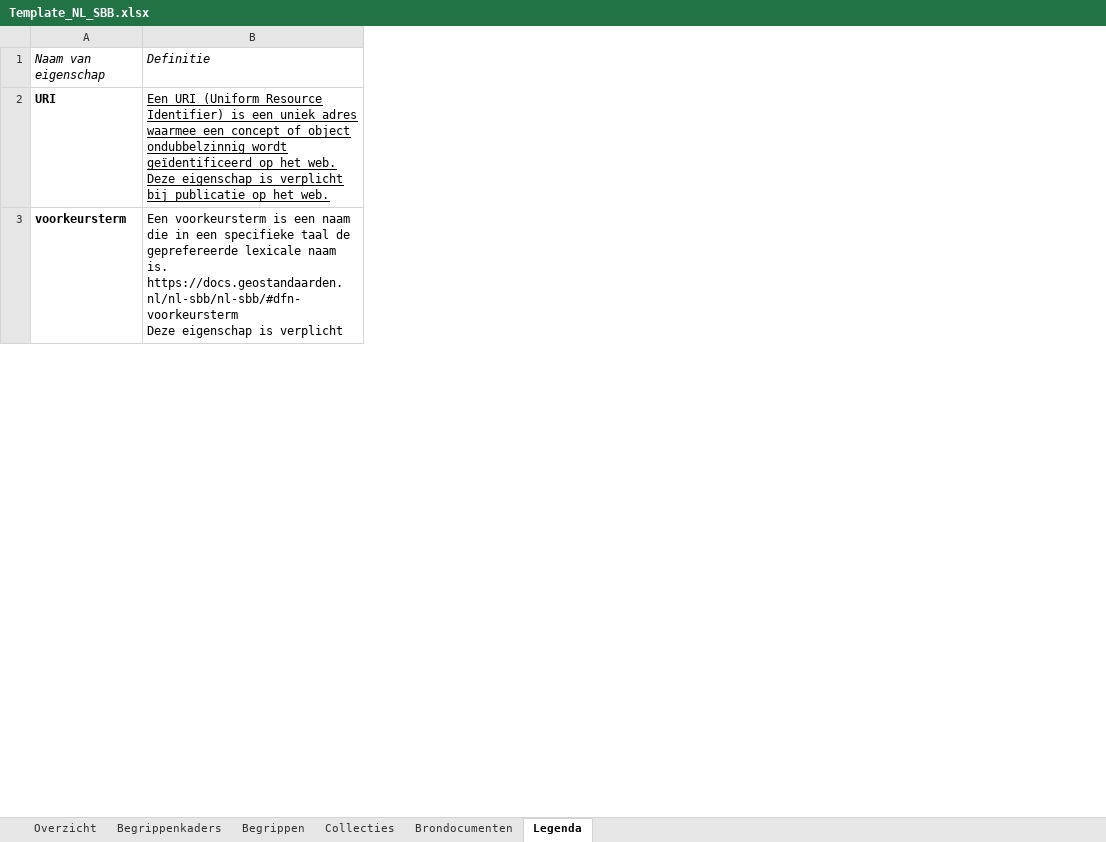
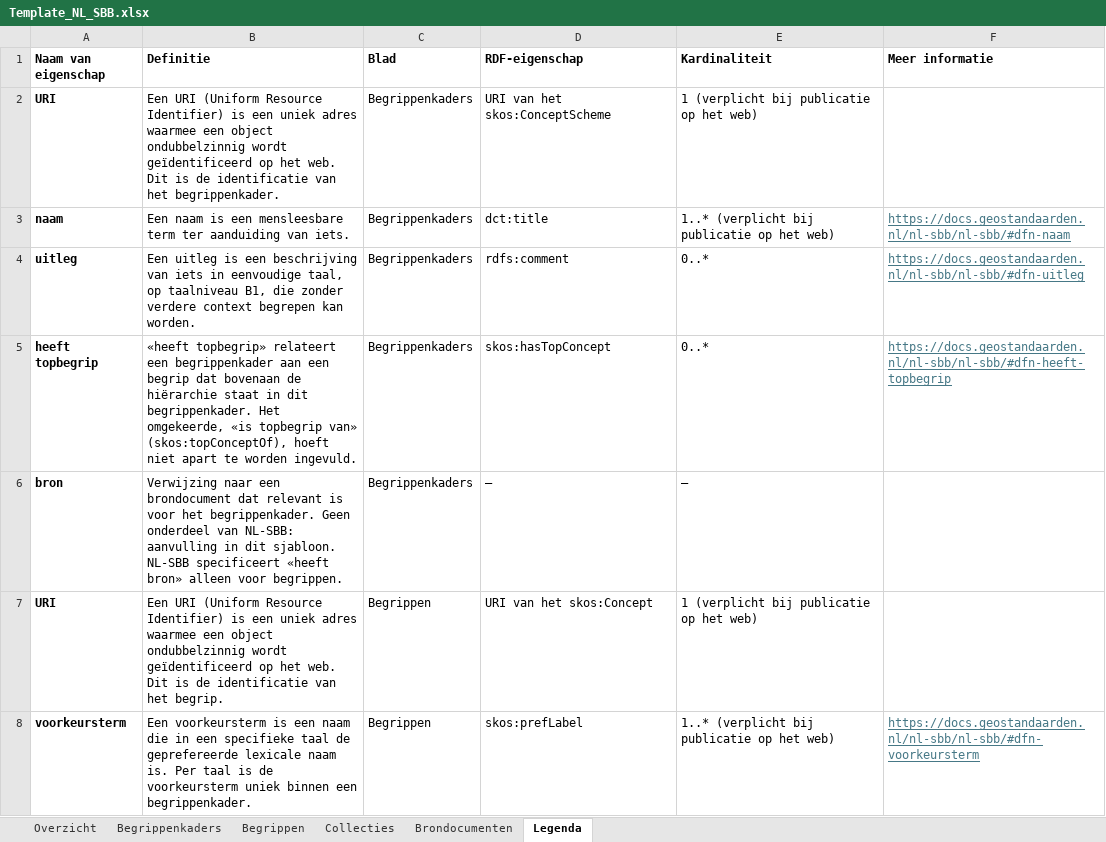
Before and after one commit to Geonovum/NL-SBB, an Excel workbook: tooling/Template_NL_SBB.xlsx, sheet Legenda, drawn as a sheet; only a part is shown; values as stored, in another font and other column widths than the file's, no borders; removed rows and columns are numbered as before the commit, all else as after; ↵ is a line break in a cell; the diff covers the shown part only; the diff names each change by its address in the sheet, - before the commit and + after, or states it on an @@ line.

```diff
--- a/tooling/Template_NL_SBB.xlsx (sheet Legenda)
+++ b/tooling/Template_NL_SBB.xlsx (sheet Legenda)
-column B (Definitie), rows 2-3: Een URI (Uniform Resource Identifier) is een uniek adres waarmee een concept of object ondubbelzinnig wordt geïdentificeerd op het web. Deze eigenschap is verplicht bij publicatie op het web. | Een voorkeursterm is een naam die in een specifieke taal de geprefereerde lexicale naam is. ↵ https://docs.geostandaarden.nl/nl-sbb/nl-sbb/#dfn-voorkeursterm ↵ Deze eigenschap is verplicht
+column B (Definitie), row 2: Een URI (Uniform Resource Identifier) is een uniek adres waarmee een object ondubbelzinnig wordt geïdentificeerd op het web. Dit is de identificatie van het begrippenkader.; row 8: Een voorkeursterm is een naam die in een specifieke taal de geprefereerde lexicale naam is. Per taal is de voorkeursterm uniek binnen een begrippenkader.
+column C (Blad), row 2: Begrippenkaders; row 8: Begrippen
+column D (RDF-eigenschap), row 2: URI van het skos:ConceptScheme; row 8: skos:prefLabel
+column E (Kardinaliteit), row 2: 1 (verplicht bij publicatie op het web); row 8: 1..* (verplicht bij publicatie op het web)
+column F (Meer informatie), row 8: https://docs.geostandaarden.nl/nl-sbb/nl-sbb/#dfn-voorkeursterm
@@ A1 bold: off → on, italic: on → off @@
@@ row 39 moved to row 3: naam @@
+row 4: uitleg | Een uitleg is een beschrijving van iets in eenvoudige taal, op taalniveau B1, die zonder verdere context begrepen kan worden. | Begrippenkaders | rdfs:comment | 0..* | https://docs.geostandaarden.nl/nl-sbb/nl-sbb/#dfn-uitleg
@@ row 33 moved to row 5: heeft topbegrip @@
+row 6: bron | Verwijzing naar een brondocument dat relevant is voor het begrippenkader. Geen onderdeel van NL-SBB: aanvulling in dit sjabloon. NL-SBB specificeert «heeft bron» alleen voor begrippen. | Begrippenkaders | – | –
+row 7: URI | Een URI (Uniform Resource Identifier) is een uniek adres waarmee een object ondubbelzinnig wordt geïdentificeerd op het web. Dit is de identificatie van het begrip. | Begrippen | URI van het skos:Concept | 1 (verplicht bij publicatie op het web)
```
Also changed, not shown: 9 added rows, 3 removed rows, 5 moved rows, 2 edited cells, cell formats and merged cells elsewhere in this sheet, sheet Begrippen.
